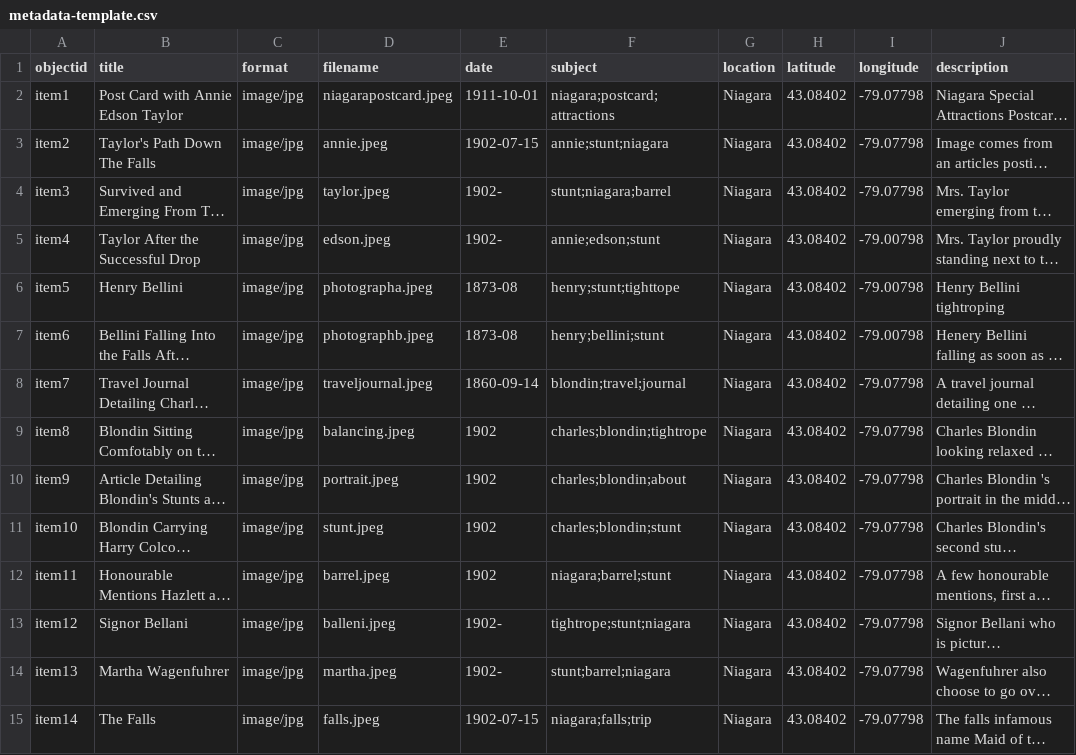
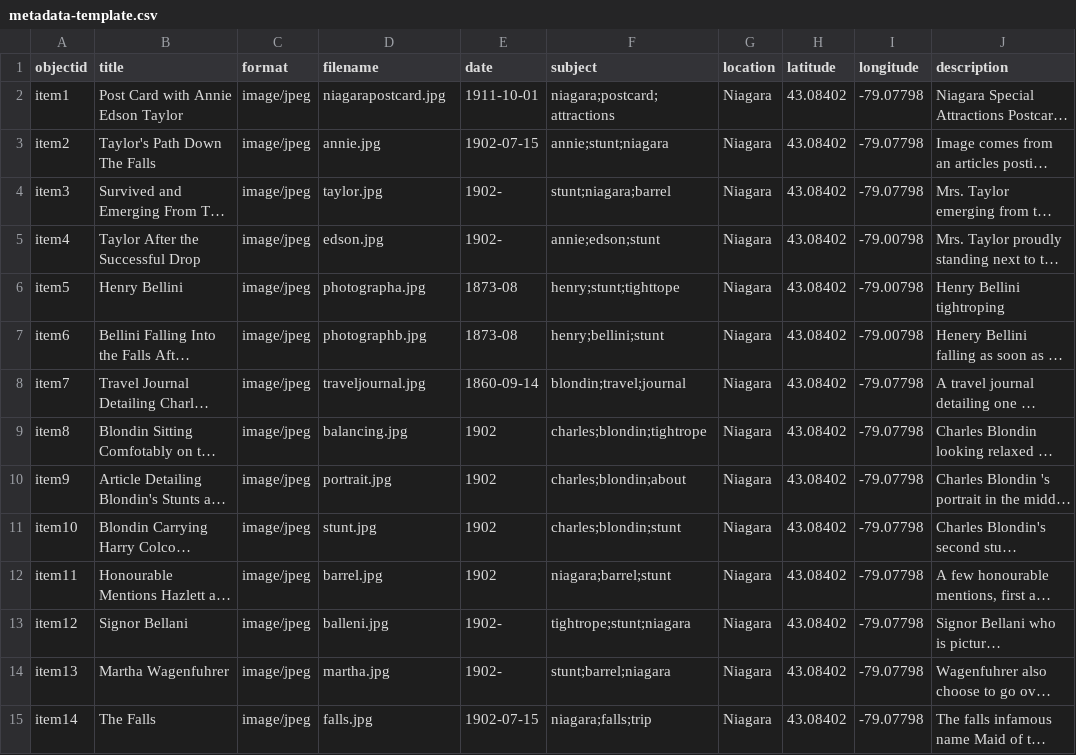
Before and after one commit to LuanaAmatuzio/The-Boldest-20th-Century-Dare-Devils, a CSV file: _data/metadata-template.csv, drawn as a sheet; long unchanged cells end in …; the diff names each change by its address in the sheet, - before the commit and + after, or states it on an @@ line.

Commit message:
Add files via upload

```diff
--- a/_data/metadata-template.csv
+++ b/_data/metadata-template.csv
-C2:C15 (format): image/jpg
+C2:C15 (format): image/jpeg
-D2 (filename): niagarapostcard.jpeg
+D2 (filename): niagarapostcard.jpg
-D3 (filename): annie.jpeg
+D3 (filename): annie.jpg
-D4 (filename): taylor.jpeg
+D4 (filename): taylor.jpg
-D5 (filename): edson.jpeg
+D5 (filename): edson.jpg
-D6 (filename): photographa.jpeg
+D6 (filename): photographa.jpg
-D7 (filename): photographb.jpeg
+D7 (filename): photographb.jpg
-D8 (filename): traveljournal.jpeg
+D8 (filename): traveljournal.jpg
-D9 (filename): balancing.jpeg
+D9 (filename): balancing.jpg
-D10 (filename): portrait.jpeg
+D10 (filename): portrait.jpg
-D11 (filename): stunt.jpeg
+D11 (filename): stunt.jpg
-D12 (filename): barrel.jpeg
+D12 (filename): barrel.jpg
-D13 (filename): balleni.jpeg
+D13 (filename): balleni.jpg
-D14 (filename): martha.jpeg
+D14 (filename): martha.jpg
-D15 (filename): falls.jpeg
+D15 (filename): falls.jpg
```
